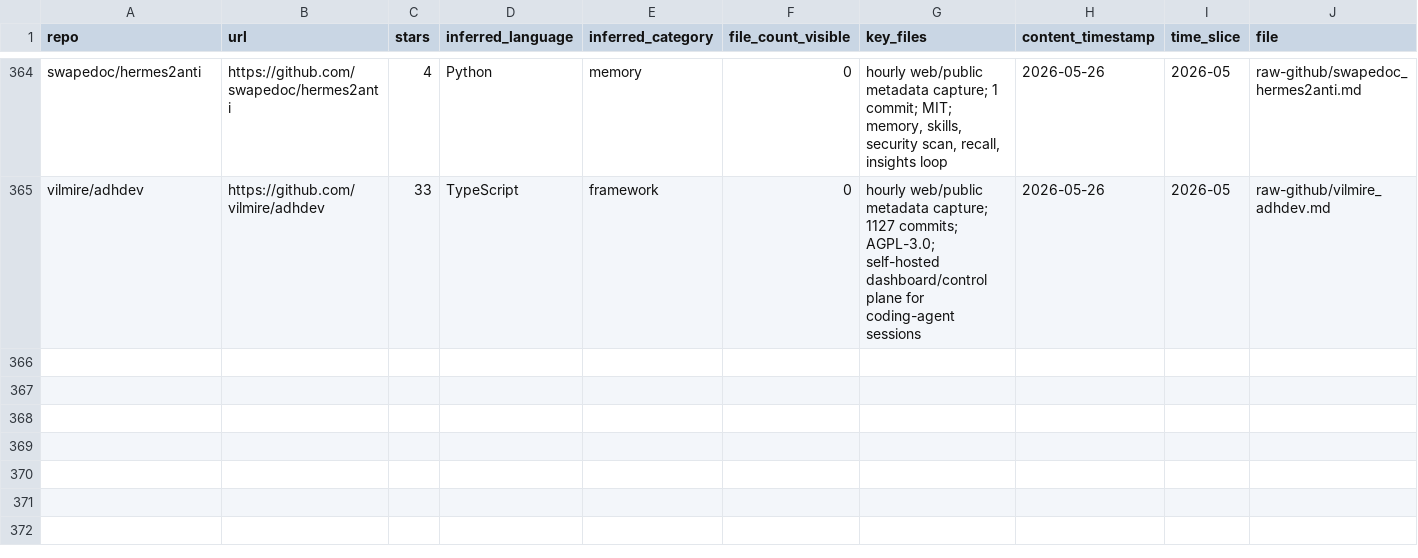
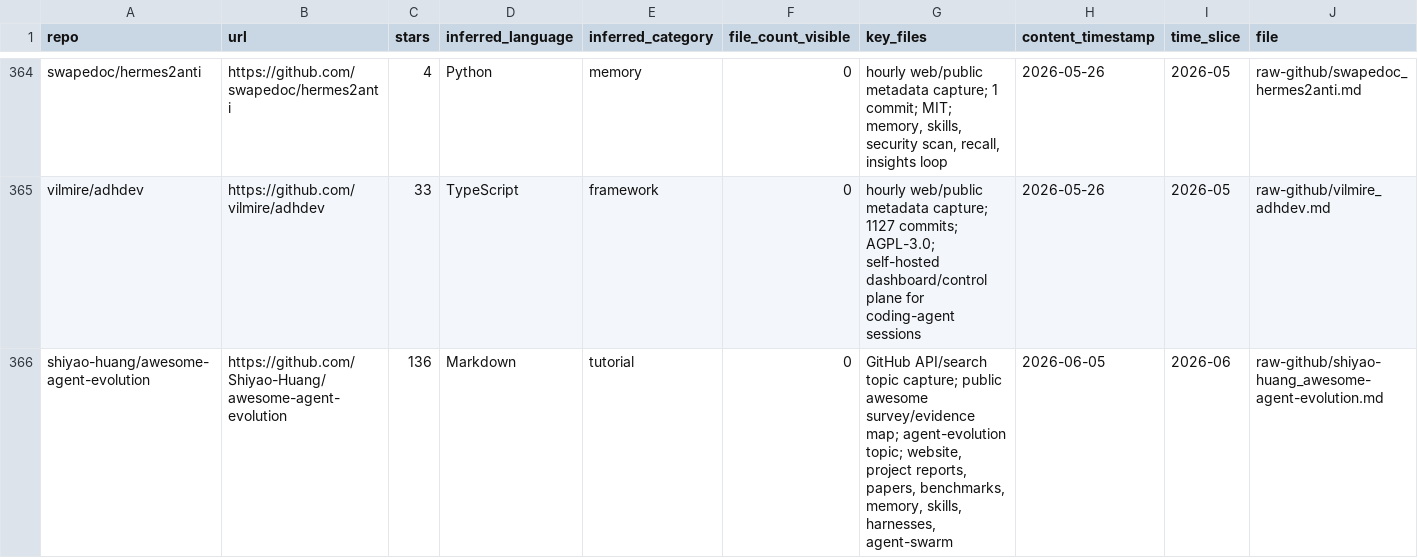
Before and after one commit to Shiyao-Huang/awesome-agent-evolution, a CSV file: analysis/repo-techstack-cross-analysis.csv, drawn as a sheet; only a part is shown, gaps mark what is left out; the diff names each change by its address in the sheet, - before the commit and + after, or states it on an @@ line.

```diff
--- a/analysis/repo-techstack-cross-analysis.csv
+++ b/analysis/repo-techstack-cross-analysis.csv
+row 366: shiyao-huang/awesome-agent-evolution | https://github.com/Shiyao-Huang/awesome-agent-evolution | 136 | Markdown | tutorial | 0 | GitHub API/search topic capture; public awesome survey/evidence map; agent-evolution topic; website, project reports, papers, benchmarks, memory, skills, harnesses, agent-swarm | 2026-06-05 | 2026-06 | raw-github/shiyao-huang_awesome-agent-evolution.md
```
Also changed, not shown: analysis/repo-cross-analysis.csv, research/repo-classification.csv, 34 other files.
